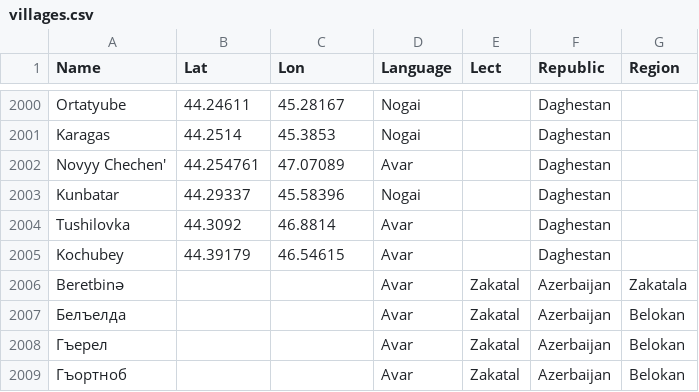
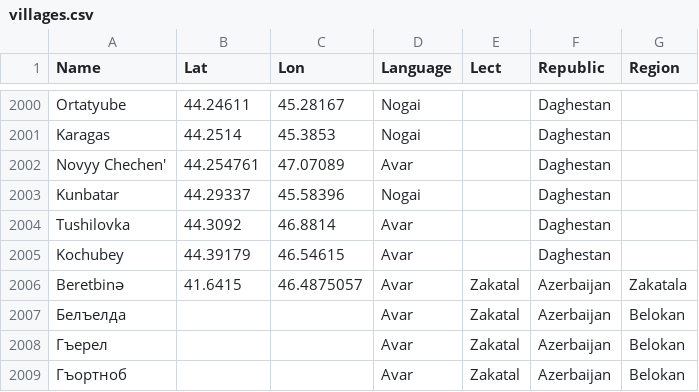
Before and after one commit to sverhees/master_villages, a CSV file: data/villages.csv, drawn as a sheet; only a part is shown, gaps mark what is left out.

Commit message:
added village name to maps + coordinates for Beretbinə

```diff
--- a/data/villages.csv
+++ b/data/villages.csv
@@ -2005,3 +2005,3 @@ Tushilovka	44.3092	46.8814	Avar		Daghestan
 Kochubey	44.39179	46.54615	Avar		Daghestan	
-Beretbinə			Avar	Zakatal	Azerbaijan	Zakatala
+Beretbinə	41.6415	46.4875057	Avar	Zakatal	Azerbaijan	Zakatala
 Белъелда			Avar	Zakatal	Azerbaijan	Belokan
```
Also changed, not shown: 2 other files.
